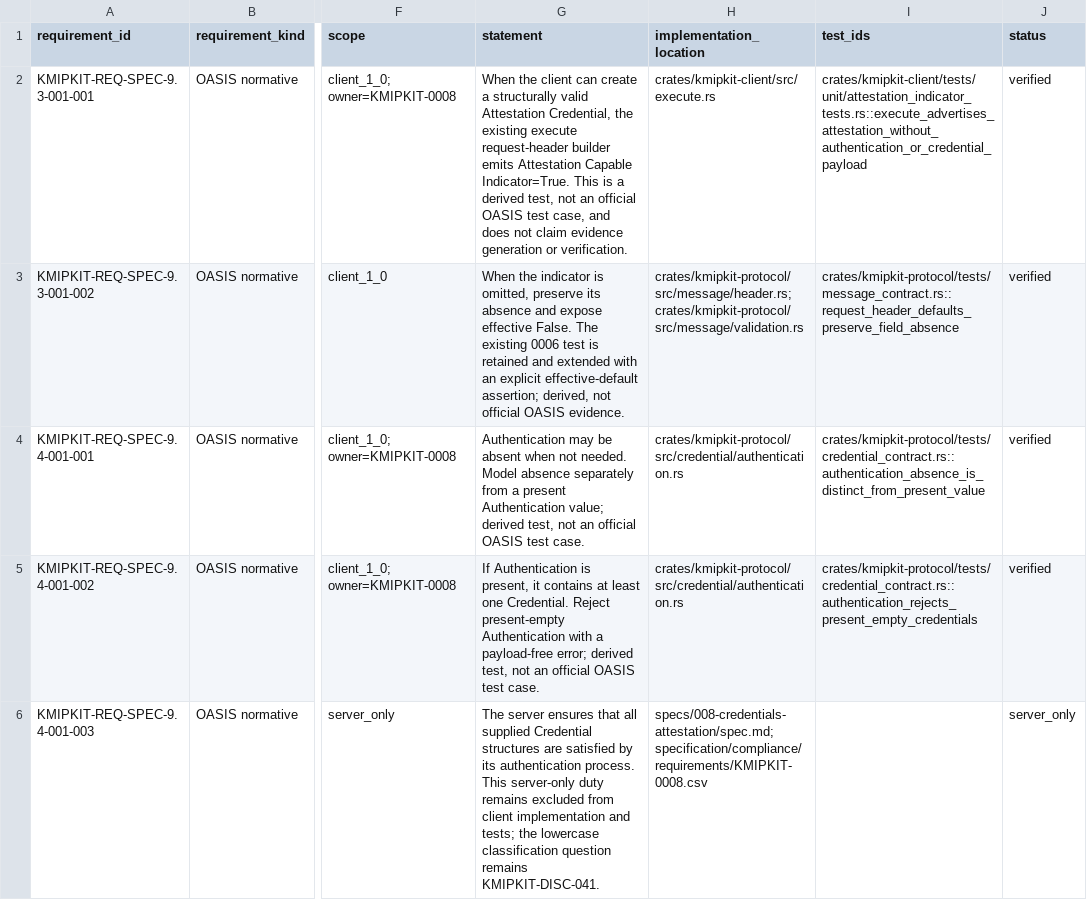
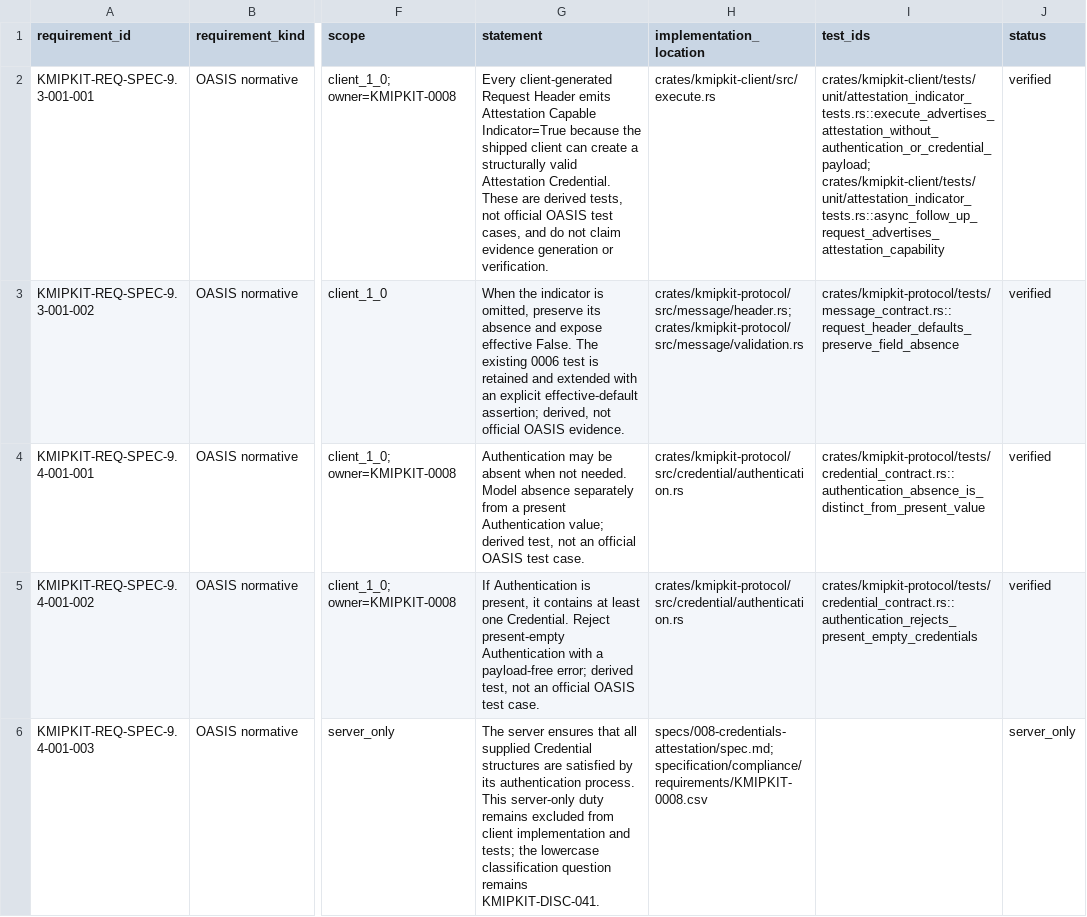
Before and after one commit to NeverWe1come/KMIPKit, a CSV file: specification/compliance/requirements/KMIPKIT-0008.csv, drawn as a sheet; only a part is shown, gaps mark what is left out; the diff names each change by its address in the sheet, - before the commit and + after, or states it on an @@ line.

Commit message:
fix(KMIPKIT-0008): advertise async attestation capability

```diff
--- a/specification/compliance/requirements/KMIPKIT-0008.csv
+++ b/specification/compliance/requirements/KMIPKIT-0008.csv
-G2 (statement): When the client can create a structurally valid Attestation Credential, the existing execute request-header builder emits Attestation Capable Indicator=True. This is a derived test, not an official OASIS test case, and does not claim…
+G2 (statement): Every client-generated Request Header emits Attestation Capable Indicator=True because the shipped client can create a structurally valid Attestation Credential. These are derived tests, not official OASIS test cases, and do not claim…
-I2 (test_ids): crates/kmipkit-client/tests/unit/attestation_indicator_tests.rs::execute_advertises_attestation_without_authentication_or_credential_payload
+I2 (test_ids): crates/kmipkit-client/tests/unit/attestation_indicator_tests.rs::execute_advertises_attestation_without_authentication_or_credential_payload; crates/kmipkit-client/tests/unit/attestation_indicator_tests.rs::async_follow_up_request_advertises_attestation_capability
```
Also changed, not shown: 13 other files.
